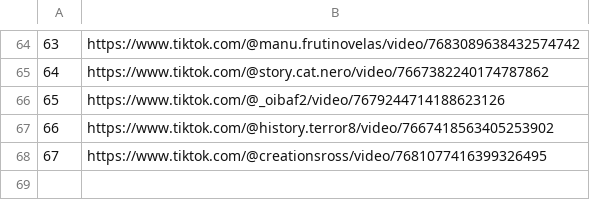
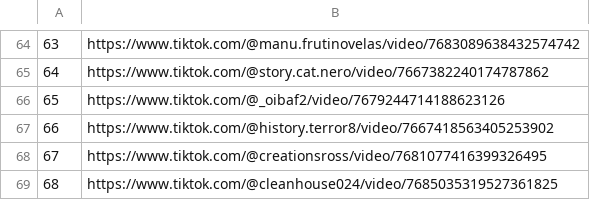
Before and after one commit to jesus18320/tiktok-viral-bot, a CSV file: videos_virales.csv, drawn as a sheet; only a part is shown, gaps mark what is left out.

```diff
--- a/videos_virales.csv
+++ b/videos_virales.csv
@@ -68 +68,2 @@
 67,https://www.tiktok.com/@creationsross/video/7681077416399326495
+68,https://www.tiktok.com/@cleanhouse024/video/7685035319527361825
```
